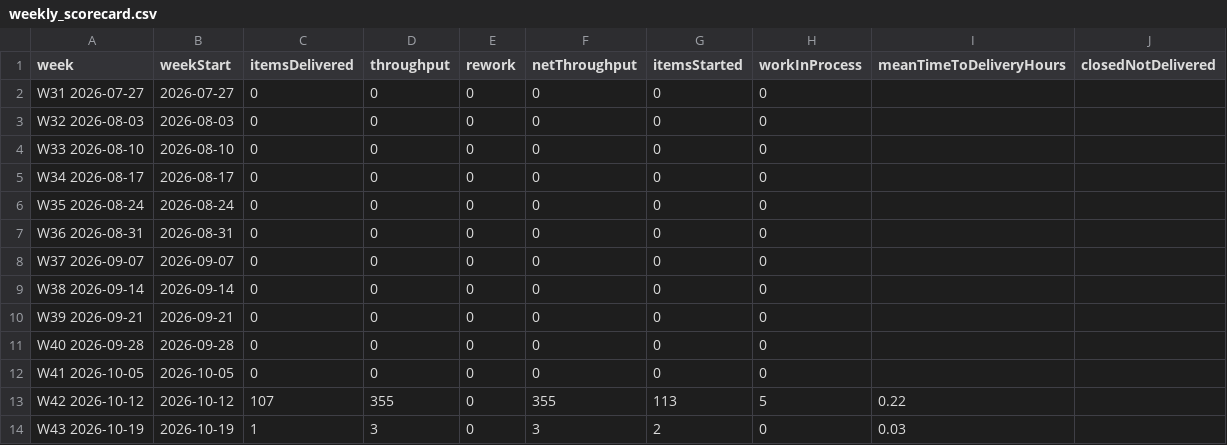
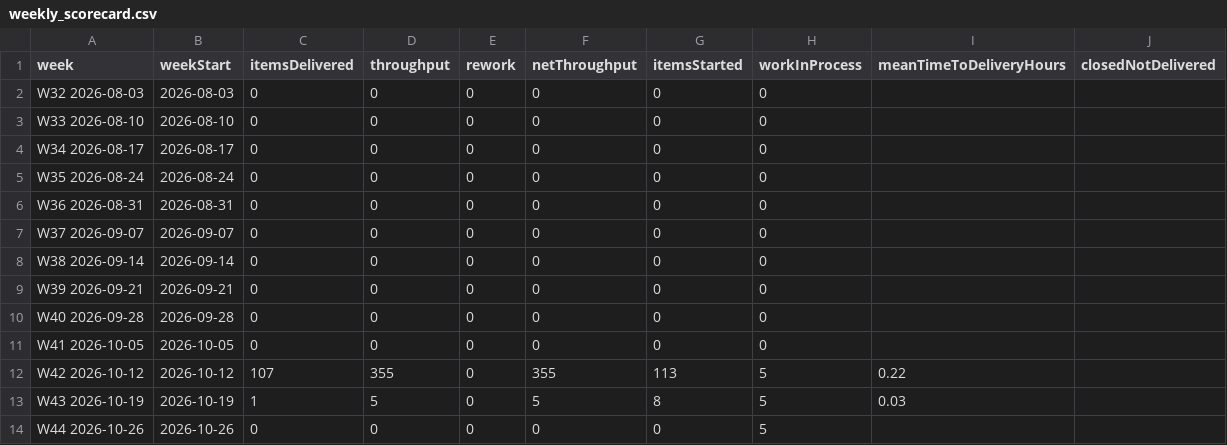
Before and after one commit to clearmeasure-aisf-sample-apps/demo-agentic-system1-system, a CSV file: latest/weekly_scorecard.csv, drawn as a sheet.

```diff
--- a/latest/weekly_scorecard.csv
+++ b/latest/weekly_scorecard.csv
@@ -1,3 +1,2 @@
 "week","weekStart","itemsDelivered","throughput","rework","netThroughput","itemsStarted","workInProcess","meanTimeToDeliveryHours","closedNotDelivered"
-"W31 2026-07-27","2026-07-27",0,0,0,0,0,0,,
 "W32 2026-08-03","2026-08-03",0,0,0,0,0,0,,
@@ -13,2 +12,3 @@
 "W42 2026-10-12","2026-10-12",107,355,0,355,113,5,0.22,
-"W43 2026-10-19","2026-10-19",1,3,0,3,2,0,0.03,
+"W43 2026-10-19","2026-10-19",1,5,0,5,8,5,0.03,
+"W44 2026-10-26","2026-10-26",0,0,0,0,0,5,,
```
Also changed, not shown: history.csv, 20 other files.
